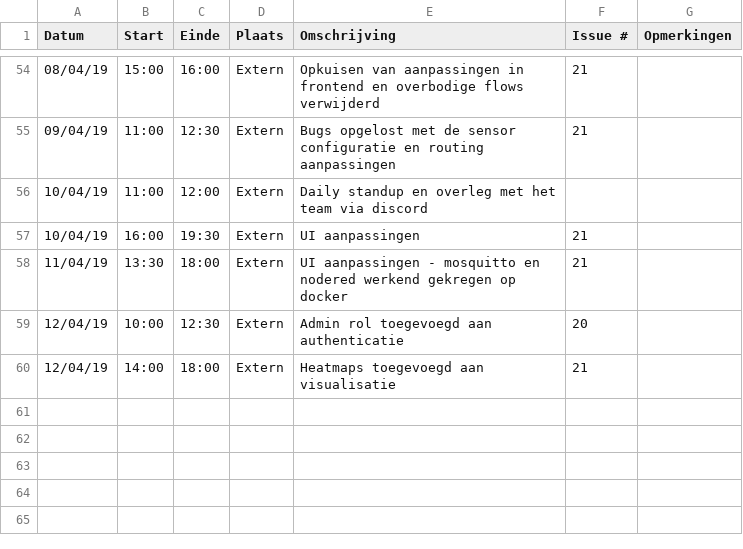
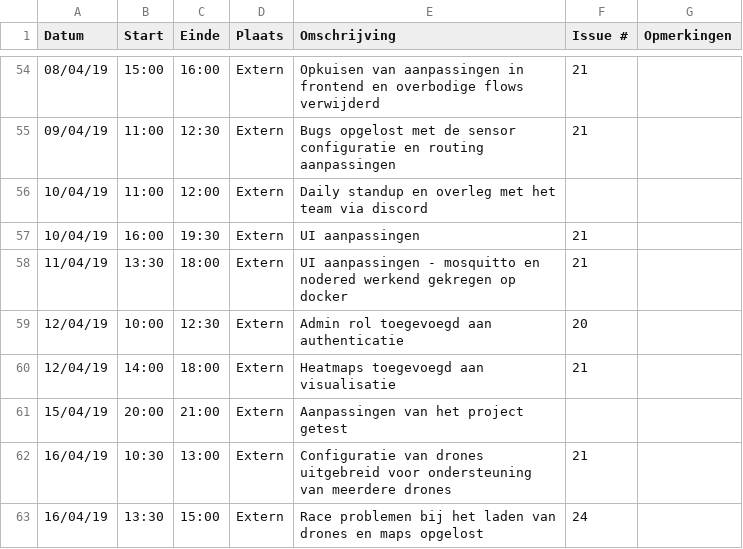
Before and after one commit to WouterStemgee/inventory-management-system-autonomous-drones, a CSV file: logboeken/StemgeeWouter.csv, drawn as a sheet; only a part is shown, gaps mark what is left out; the diff names each change by its address in the sheet, - before the commit and + after, or states it on an @@ line.

Commit message:
Update StemgeeWouter.csv

```diff
--- a/logboeken/StemgeeWouter.csv
+++ b/logboeken/StemgeeWouter.csv
+row 61: 15/04/19 | 20:00 | 21:00 | Extern | Aanpassingen van het project getest
+row 62: 16/04/19 | 10:30 | 13:00 | Extern | Configuratie van drones uitgebreid voor ondersteuning van meerdere drones | 21
+row 63: 16/04/19 | 13:30 | 15:00 | Extern | Race problemen bij het laden van drones en maps opgelost | 24
```
